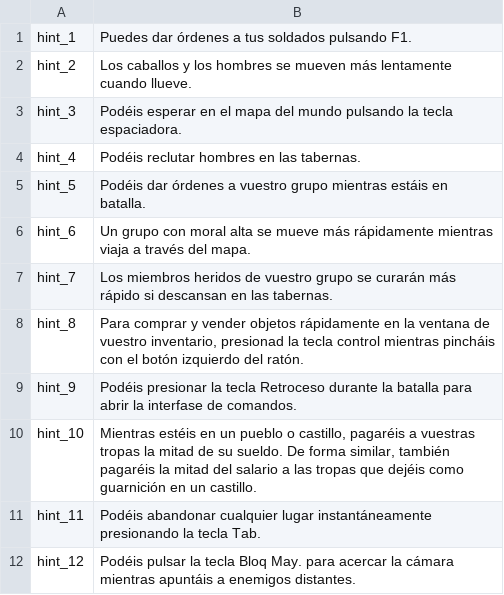
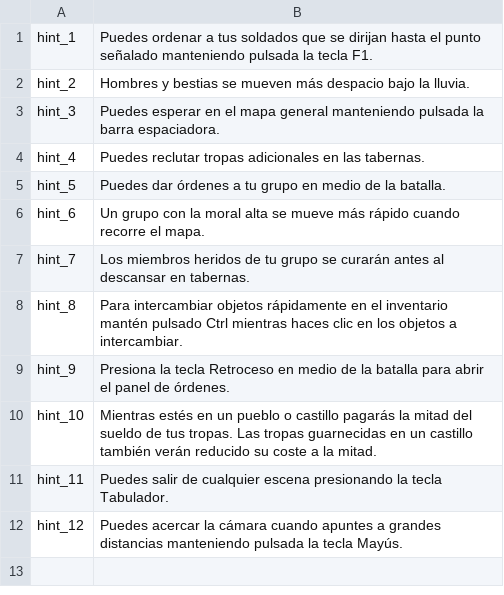
Before and after one commit to Swyter/warband-l10n, a CSV file: es/languages/es/hints.csv, drawn as a sheet.

```diff
--- a/es/languages/es/hints.csv
+++ b/es/languages/es/hints.csv
@@ -1,12 +1,12 @@
-hint_1|Puedes dar órdenes a tus soldados pulsando F1.
-hint_2|Los caballos y los hombres se mueven más lentamente cuando llueve.
-hint_3|Podéis esperar en el mapa del mundo pulsando la tecla espaciadora.
-hint_4|Podéis reclutar hombres en las tabernas.
-hint_5|Podéis dar órdenes a vuestro grupo mientras estáis en batalla.
-hint_6|Un grupo con moral alta se mueve más rápidamente mientras viaja a través del mapa.
-hint_7|Los miembros heridos de vuestro grupo se curarán más rápido si descansan en las tabernas.
-hint_8|Para comprar y vender objetos rápidamente en la ventana de vuestro inventario, presionad la tecla control mientras pincháis con el botón izquierdo del ratón.
-hint_9|Podéis presionar la tecla Retroceso durante la batalla para abrir la interfase de comandos.
-hint_10|Mientras estéis en un pueblo o castillo, pagaréis a vuestras tropas la mitad de su sueldo. De forma similar, también pagaréis la mitad del salario a las tropas que dejéis como guarnición en un castillo.
-hint_11|Podéis abandonar cualquier lugar instantáneamente presionando la tecla Tab.
-hint_12|Podéis pulsar la tecla Bloq May. para acercar la cámara mientras apuntáis a enemigos distantes.
+hint_1|Puedes ordenar a tus soldados que se dirijan hasta el punto señalado manteniendo pulsada la tecla F1.
+hint_2|Hombres y bestias se mueven más despacio bajo la lluvia.
+hint_3|Puedes esperar en el mapa general manteniendo pulsada la barra espaciadora.
+hint_4|Puedes reclutar tropas adicionales en las tabernas.
+hint_5|Puedes dar órdenes a tu grupo en medio de la batalla.
+hint_6|Un grupo con la moral alta se mueve más rápido cuando recorre el mapa.
+hint_7|Los miembros heridos de tu grupo se curarán antes al descansar en tabernas.
+hint_8|Para intercambiar objetos rápidamente en el inventario mantén pulsado Ctrl mientras haces clic en los objetos a intercambiar.
+hint_9|Presiona la tecla Retroceso en medio de la batalla para abrir el panel de órdenes.
+hint_10|Mientras estés en un pueblo o castillo pagarás la mitad del sueldo de tus tropas. Las tropas guarnecidas en un castillo también verán reducido su coste a la mitad.
+hint_11|Puedes salir de cualquier escena presionando la tecla Tabulador.
+hint_12|Puedes acercar la cámara cuando apuntes a grandes distancias manteniendo pulsada la tecla Mayús.
```
Also changed, not shown: es/languages/es/uimain.csv, it/Modules/Native/languages/it/dialogs.csv, 7 other files.
